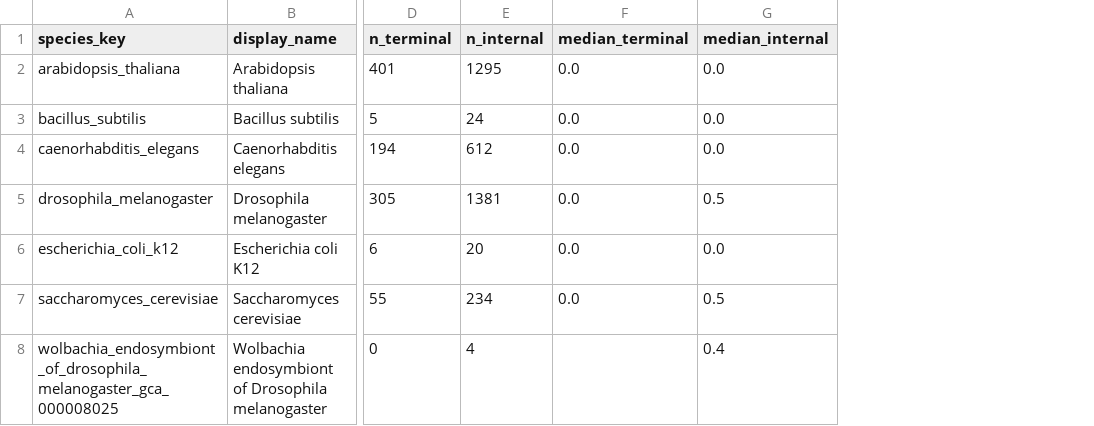
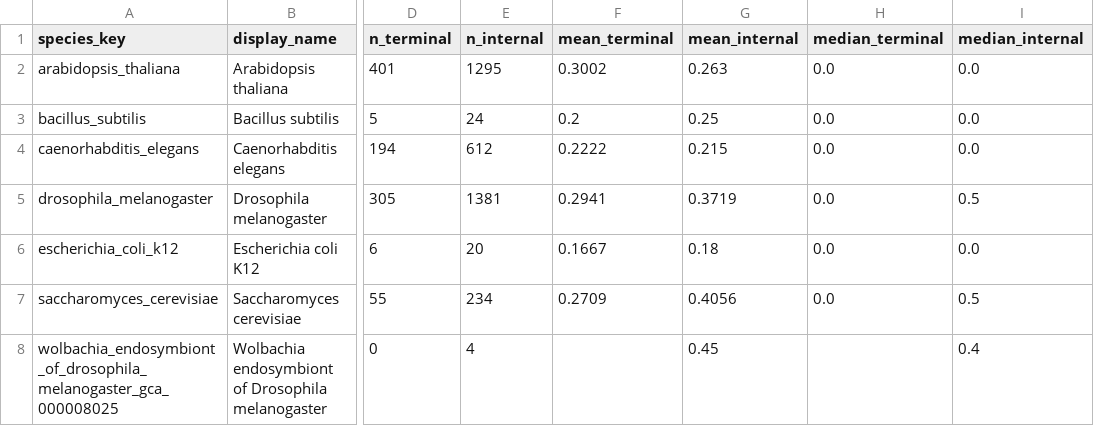
Before and after one commit to StanleyKinnokChan/lcr_study_script_result, a TSV file: results/llps_organism_summary.tsv, drawn as a sheet; only a part is shown, gaps mark what is left out; the diff names each change by its address in the sheet, - before the commit and + after, or states it on an @@ line.

```diff
--- a/results/llps_organism_summary.tsv
+++ b/results/llps_organism_summary.tsv
+column F (mean_terminal), rows 2-7: 0.3002 | 0.2 | 0.2222 | 0.2941 | 0.1667 | 0.2709
+column G (mean_internal), rows 2-8: 0.263 | 0.25 | 0.215 | 0.3719 | 0.18 | 0.4056 | 0.45
```
Also changed, not shown: 18 other files.
